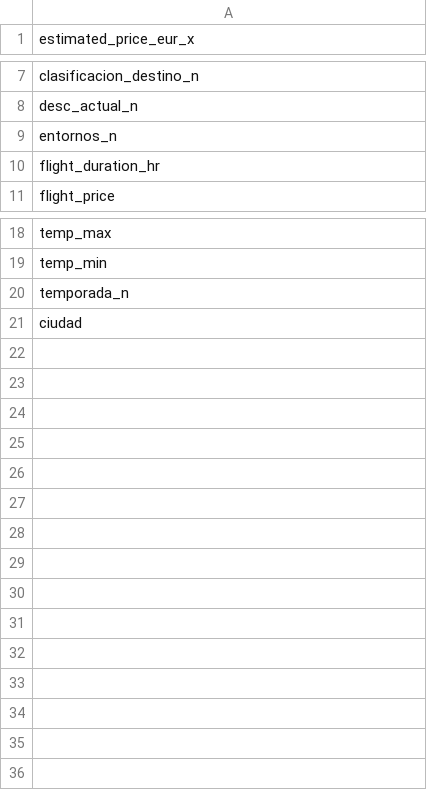
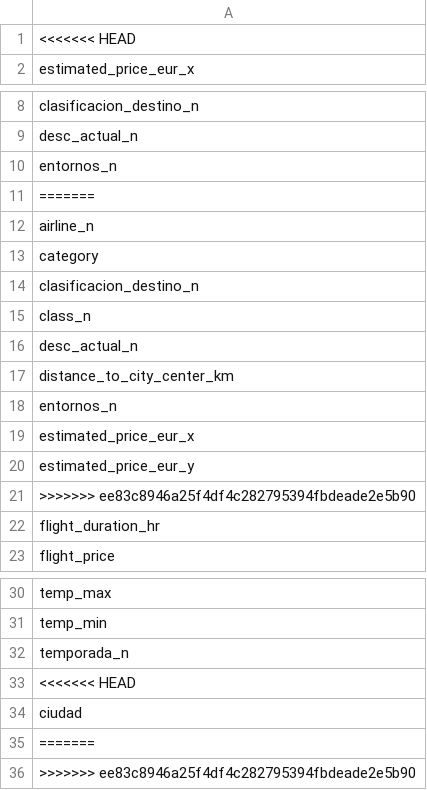
Before and after one commit to Jo-verse/Predicccion_agencia_de_viajes_proyecto, a CSV file: data/processed/x_train_columns.csv, drawn as a sheet; only a part is shown, gaps mark what is left out.

```diff
--- a/data/processed/x_train_columns.csv
+++ b/data/processed/x_train_columns.csv
@@ -1 +1,2 @@
+<<<<<<< HEAD
 estimated_price_eur_x
@@ -9,2 +10,13 @@ desc_actual_n
 entornos_n
+=======
+airline_n
+category
+clasificacion_destino_n
+class_n
+desc_actual_n
+distance_to_city_center_km
+entornos_n
+estimated_price_eur_x
+estimated_price_eur_y
+>>>>>>> ee83c8946a25f4df4c282795394fbdeade2e5b90
 flight_duration_hr
@@ -20,2 +32,5 @@ temp_min
 temporada_n
+<<<<<<< HEAD
 ciudad
+=======
+>>>>>>> ee83c8946a25f4df4c282795394fbdeade2e5b90
```
Also changed, not shown: 2 other files.
